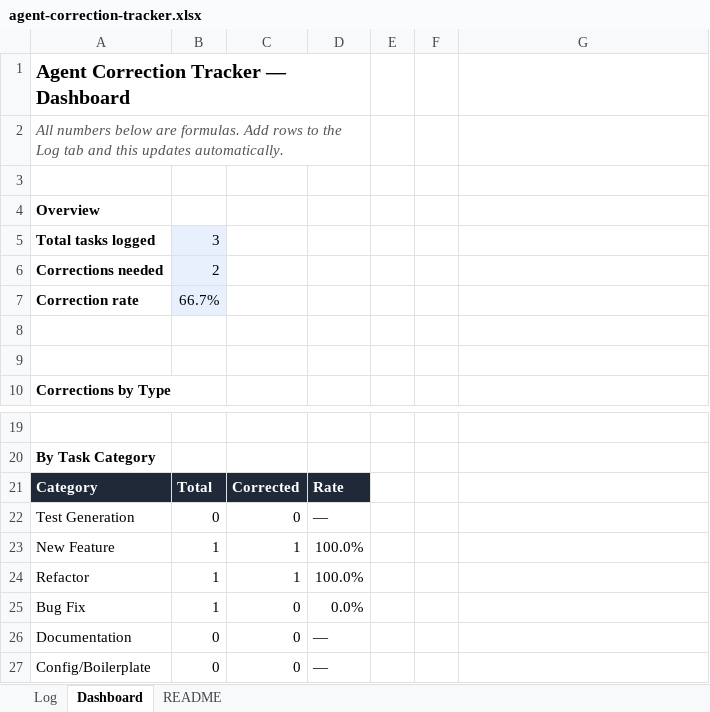
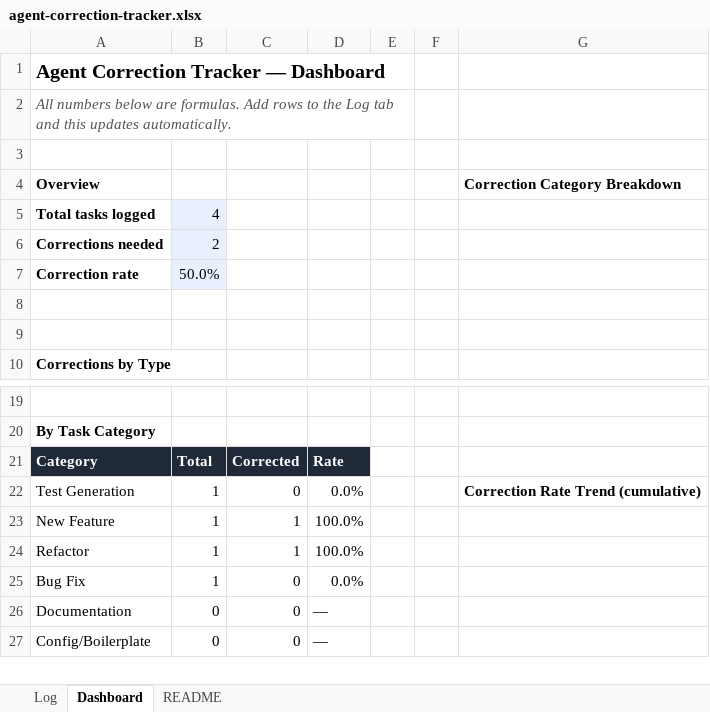
Before and after one commit to prasad-m-k/agentic-perf-log, an Excel workbook: agent-correction-tracker.xlsx, sheet Dashboard, drawn as a sheet; only a part is shown, gaps mark what is left out; values as stored, in another font and other column widths than the file's, no borders; charts and pictures not drawn; removed rows and columns are numbered as before the commit, all else as after; the diff covers the shown part only; the diff names each change by its address in the sheet, - before the commit and + after, or states it on an @@ line.

```diff
--- a/agent-correction-tracker.xlsx (sheet Dashboard)
+++ b/agent-correction-tracker.xlsx (sheet Dashboard)
-A1:D1 merged
+A1:E1 merged
-A2:D2 merged
+A2:E2 merged
-G4: (empty)
+G4: Correction Category Breakdown
-B5: 3
+B5: 4
-B7: 66.7%
+B7: 50.0%
-B22: 0
+B22: 1
-D22: —
+D22: 0.0%
-G22 (Correction Category Breakdown): (empty)
+G22 (Correction Category Breakdown): Correction Rate Trend (cumulative)
```
Also changed, not shown: 26 added rows elsewhere in this sheet, sheet Log, formulas that keep their value, charts or pictures.
